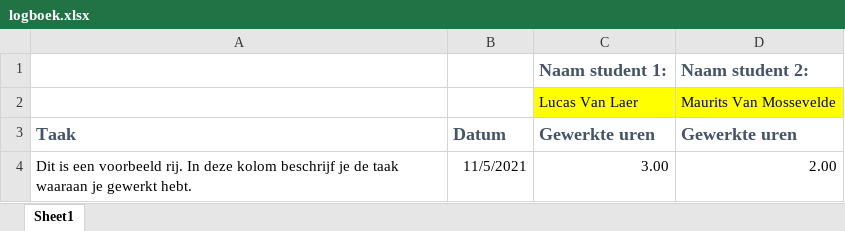
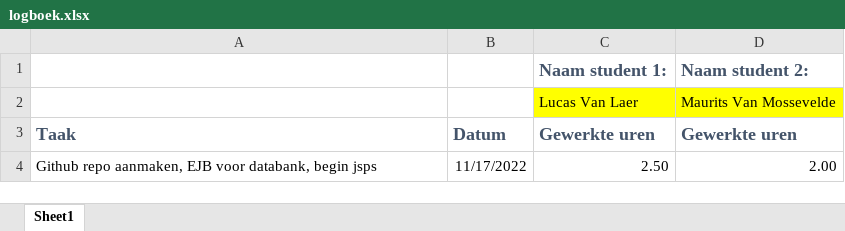
Before and after one commit to lucascool12/PakketManager, an Excel workbook: logboek.xlsx, sheet Sheet1, drawn as a sheet; values as stored, in another font and other column widths than the file's, no borders; removed rows and columns are numbered as before the commit, all else as after; the diff names each change by its address in the sheet, - before the commit and + after, or states it on an @@ line.

Commit message:
logboek

```diff
--- a/logboek.xlsx (sheet Sheet1)
+++ b/logboek.xlsx (sheet Sheet1)
-row 4: Dit is een voorbeeld rij. In deze kolom beschrijf je de taak waaraan je gewerkt hebt. | 11/5/2021 | 3.00 | 2.00
+row 4: Github repo aanmaken, EJB voor databank, begin jsps | 11/17/2022 | 2.50 | 2.00
```
